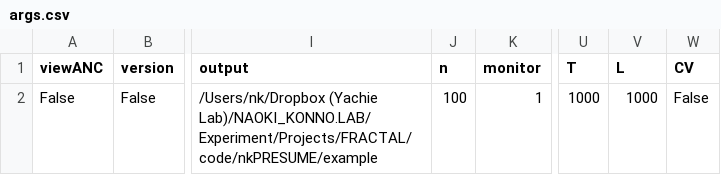
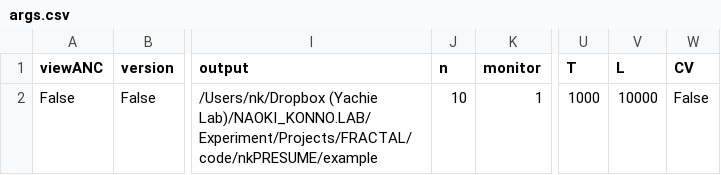
Before and after one commit to UTNK/PRESUME, a CSV file: example/PRESUMEout/args.csv, drawn as a sheet; only a part is shown, gaps mark what is left out; the diff names each change by its address in the sheet, - before the commit and + after, or states it on an @@ line.

Commit message:
debug

```diff
--- a/example/PRESUMEout/args.csv
+++ b/example/PRESUMEout/args.csv
-J2 (n): 100
+J2 (n): 10
-V2 (L): 1000
+V2 (L): 10000
```
Also changed, not shown: 4 other files.
